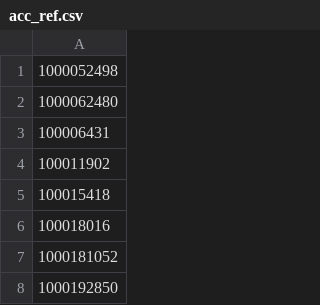
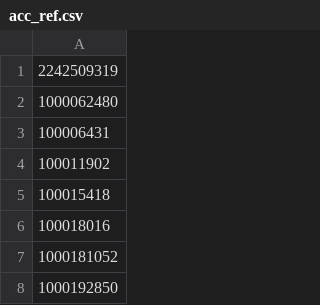
Before and after one commit to satrioadityo/PythonGPUDataProcessing, a CSV file: acc_ref.csv, drawn as a sheet; only a part is shown.

Commit message:
sudah bisa match >100000 data dengan looping

```diff
--- a/acc_ref.csv
+++ b/acc_ref.csv
@@ -1,2 +1,2 @@
-1000052498
+2242509319
 1000062480
```
Also changed, not shown: 1 other file.
